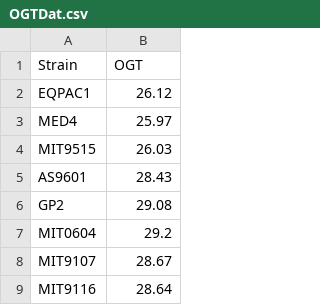
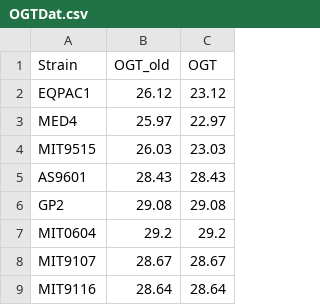
Before and after one commit to jrcasey/mse_AMT, a CSV file: data/db/OGTDat.csv, drawn as a sheet; only a part is shown; the diff names each change by its address in the sheet, - before the commit and + after, or states it on an @@ line.

```diff
--- a/data/db/OGTDat.csv
+++ b/data/db/OGTDat.csv
+column C (OGT), rows 2-9: 23.12 | 22.97 | 23.03 | 28.43 | 29.08 | 29.2 | 28.67 | 28.64
-B1: OGT
+B1: OGT_old
```
Also changed, not shown: data/db/TpDat.csv, 21 other files.
